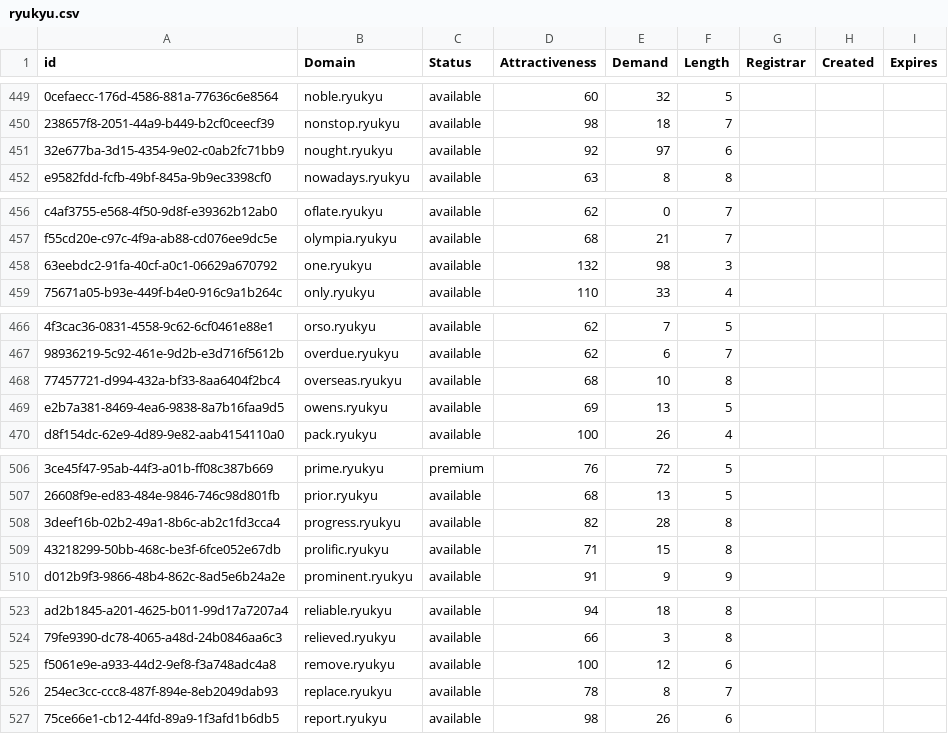
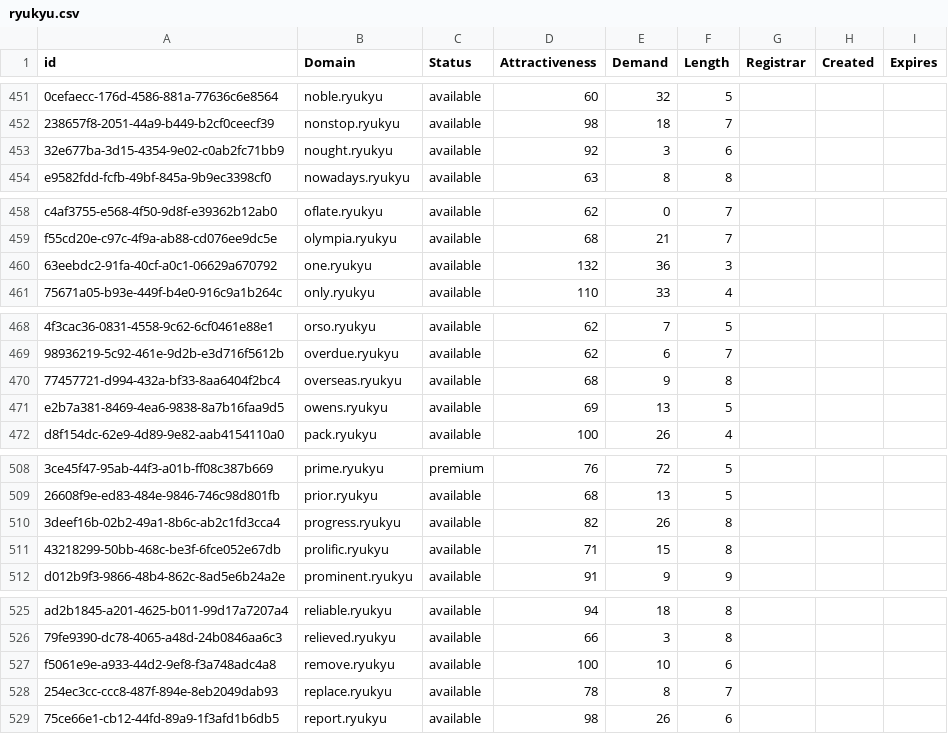
Before and after one commit to UniqueDomains/ryukyu-oneword-domains, a CSV file: ryukyu.csv, drawn as a sheet; only a part is shown, gaps mark what is left out; addresses are those after the commit; the diff covers the shown part only; the diff names each change by its address in the sheet, - before the commit and + after, or states it on an @@ line.

```diff
--- a/ryukyu.csv
+++ b/ryukyu.csv
-E453 (Demand): 97
+E453 (Demand): 3
-E460 (Demand): 98
+E460 (Demand): 36
-E470 (Demand): 10
+E470 (Demand): 9
-E510 (Demand): 28
+E510 (Demand): 26
-E527 (Demand): 12
+E527 (Demand): 10
```
Also changed, not shown: 2 added rows and 15 edited cells elsewhere in this file, 2 other files.
